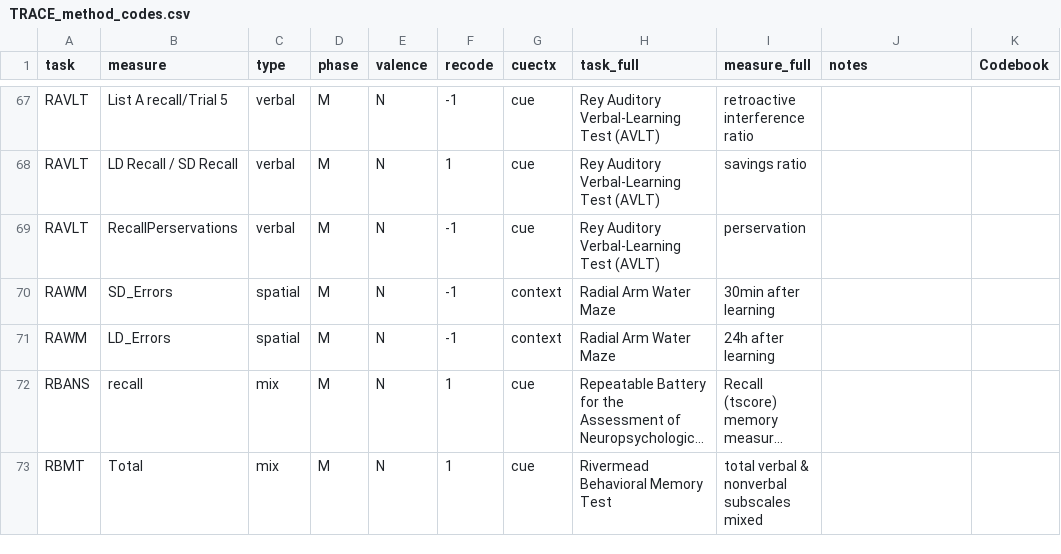
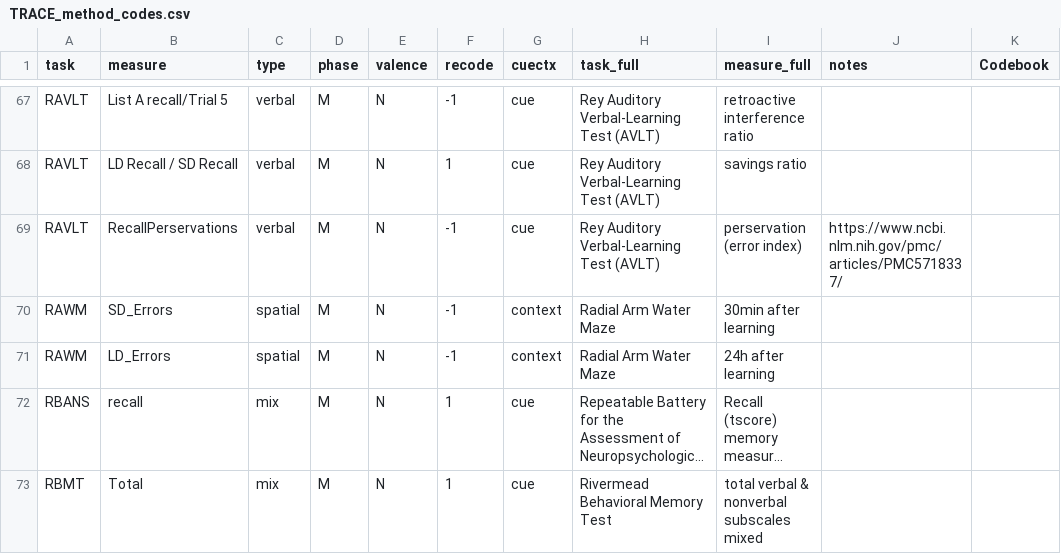
Before and after one commit to mscsep/TRACE, a CSV file: TRACE_method_codes.csv, drawn as a sheet; only a part is shown, gaps mark what is left out; long unchanged cells end in ….

Commit message:
last checks of new dataset. The old version seems wrong, the new version is ok. --> results change..

```diff
--- a/TRACE_method_codes.csv
+++ b/TRACE_method_codes.csv
@@ -68,3 +68,3 @@ RAVLT;List A recall/Trial 5;verbal;M;N;-1;cue;Rey Auditory Verbal-Learning Test
 RAVLT;LD Recall / SD Recall;verbal;M;N;1;cue;Rey Auditory Verbal-Learning Test (AVLT);savings ratio ;;;
-RAVLT;RecallPerservations;verbal;M;N;-1;cue;Rey Auditory Verbal-Learning Test (AVLT);perservation;;;
+RAVLT;RecallPerservations;verbal;M;N;-1;cue;Rey Auditory Verbal-Learning Test (AVLT);perservation (error index);https://www.ncbi.nlm.nih.gov/pmc/articles/PMC5718337/;;
 RAWM;SD_Errors;spatial;M;N;-1;context;Radial Arm Water Maze;30min after learning;;;
```
Also changed, not shown: 2 other files.
